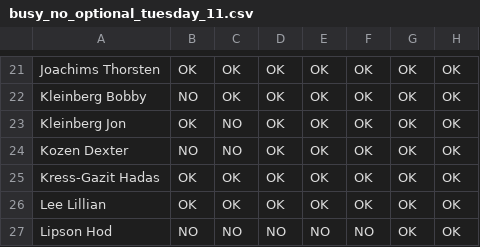
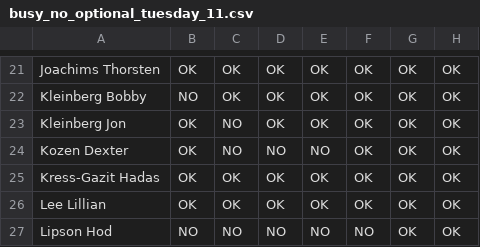
Before and after one commit to davidpwilliamson/orie_visit_day_scheduler, a CSV file: busy_no_optional_tuesday_11.csv, drawn as a sheet; only a part is shown, gaps mark what is left out; the diff names each change by its address in the sheet, - before the commit and + after, or states it on an @@ line.

Commit message:
dexter update 2

```diff
--- a/busy_no_optional_tuesday_11.csv
+++ b/busy_no_optional_tuesday_11.csv
-B24: NO
+B24: OK
-D24: OK
+D24: NO
-E24: OK
+E24: NO
```
